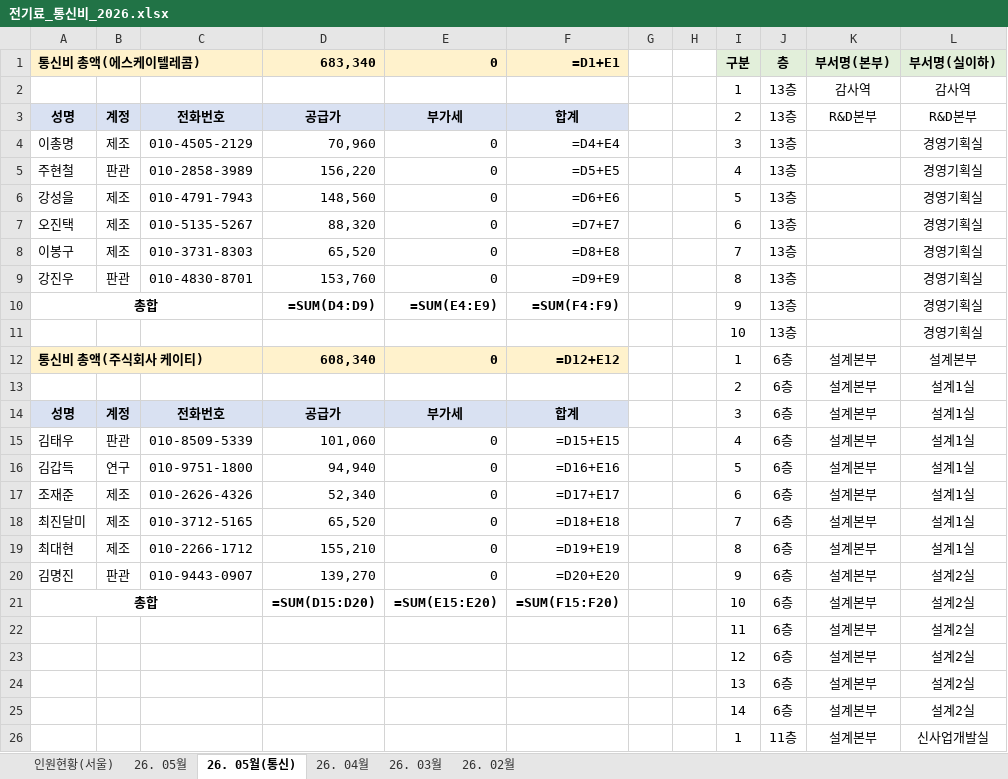
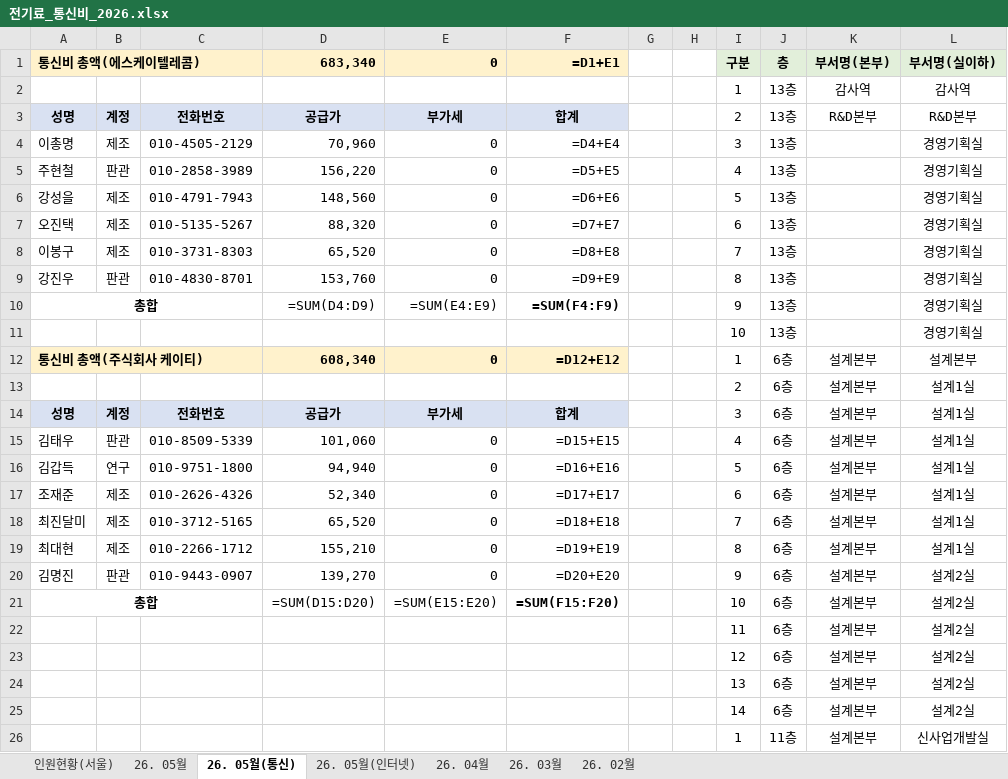
Before and after one commit to kangsoyeong/NRB, an Excel workbook: 전기료_통신비_2026.xlsx, sheet 26. 05월(통신), drawn as a sheet; only a part is shown; values as stored, in another font and other column widths than the file's, no borders; formulas without a stored value are shown as written; the diff names each change by its address in the sheet, - before the commit and + after, or states it on an @@ line.

```diff
--- a/전기료_통신비_2026.xlsx (sheet 26. 05월(통신))
+++ b/전기료_통신비_2026.xlsx (sheet 26. 05월(통신))
+sheet tab: 26. 05월(인터넷)
-D10:E10 bold: on
+D10:E10 bold: off
-D21:E21 bold: on
+D21:E21 bold: off
```
